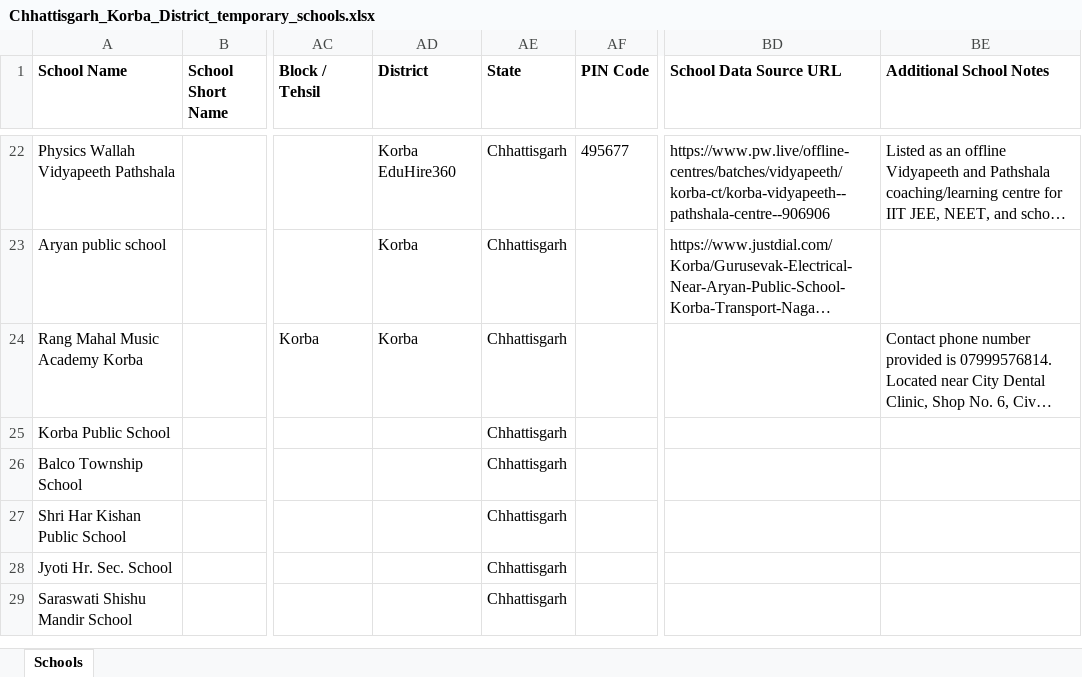
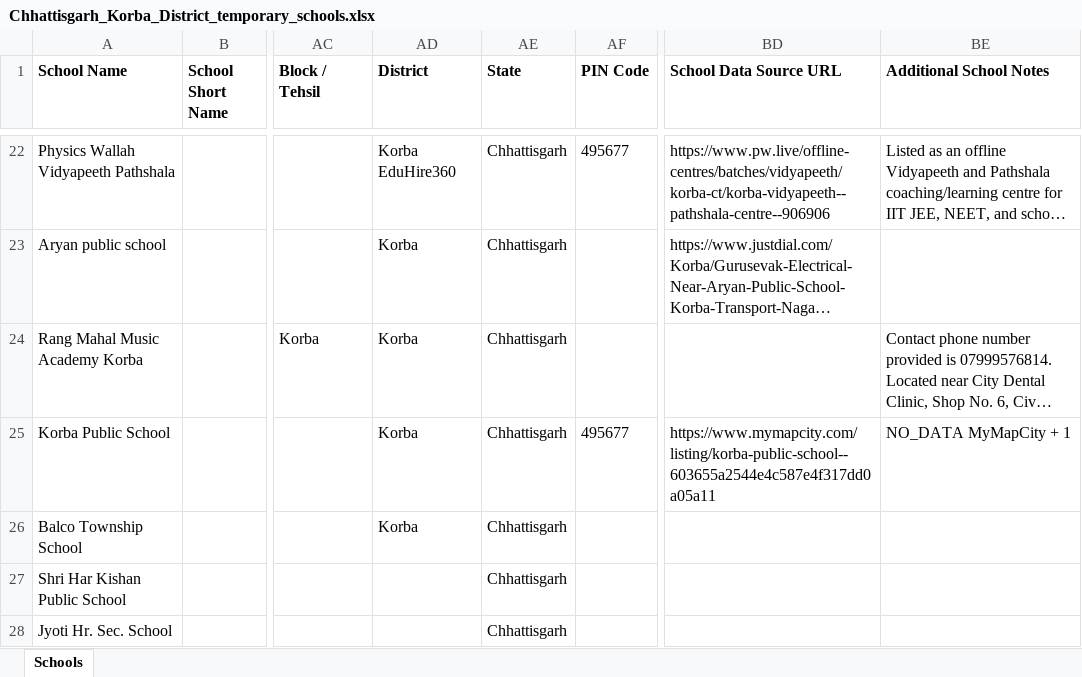
Before and after one commit to anandsagar6/School_Data_Scraper, an Excel workbook: Temp_Data/Chhattisgarh_Korba_District_temporary_schools.xlsx, sheet Schools, drawn as a sheet; only a part is shown, gaps mark what is left out; the shorter side is filled out with more unchanged rows; long unchanged cells end in …; values as stored, in another font and other column widths than the file's, no borders; the diff names each change by its address in the sheet, - before the commit and + after, or states it on an @@ line.

Commit message:
school data: school saved in Korba District (rank 3/10)

```diff
--- a/Temp_Data/Chhattisgarh_Korba_District_temporary_schools.xlsx (sheet Schools)
+++ b/Temp_Data/Chhattisgarh_Korba_District_temporary_schools.xlsx (sheet Schools)
-AD25:AD26 (District): (empty)
+AD25:AD26 (District): Korba
-AF25 (PIN Code): (empty)
+AF25 (PIN Code): 495677
-BD25 (School Data Source URL): (empty)
+BD25 (School Data Source URL): https://www.mymapcity.com/listing/korba-public-school--603655a2544e4c587e4f317dd0a05a11
-BE25 (Additional School Notes): (empty)
+BE25 (Additional School Notes): NO_DATA MyMapCity + 1
```
Also changed, not shown: 1 other file.
